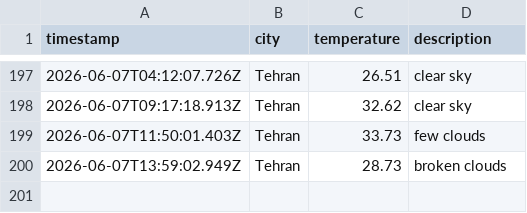
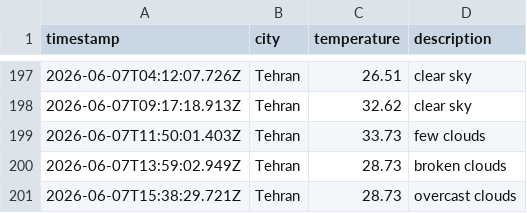
Before and after one commit to 0BluSky0/Weather-app-js, a CSV file: data/weather_log.csv, drawn as a sheet; only a part is shown, gaps mark what is left out.

```diff
--- a/data/weather_log.csv
+++ b/data/weather_log.csv
@@ -200 +200,2 @@ timestamp,city,temperature,description
 2026-06-07T13:59:02.949Z,Tehran,28.73,broken clouds
+2026-06-07T15:38:29.721Z,Tehran,28.73,overcast clouds
```
Also changed, not shown: 1 other file.
